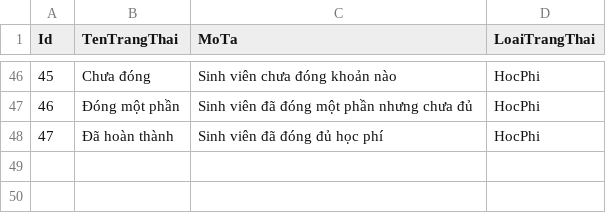
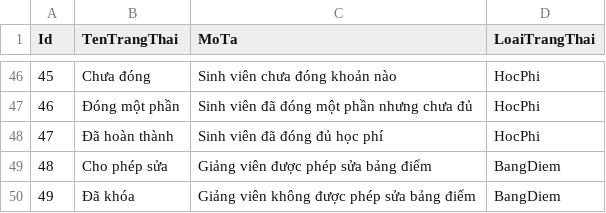
Before and after one commit to giangliken/BlueSchoolSystem, a CSV file: BlueSchoolSystem/DATA/TrangThai.csv, drawn as a sheet; only a part is shown, gaps mark what is left out.

Commit message:
chuc nang quan ly bang diem

```diff
--- a/BlueSchoolSystem/DATA/TrangThai.csv
+++ b/BlueSchoolSystem/DATA/TrangThai.csv
@@ -48 +48,3 @@
 47,Đã hoàn thành,Sinh viên đã đóng đủ học phí,HocPhi
+48,Cho phép sửa,Giảng viên được phép sửa bảng điểm,BangDiem
+49,Đã khóa,Giảng viên không được phép sửa bảng điểm,BangDiem
```
Also changed, not shown: 7 other files.
